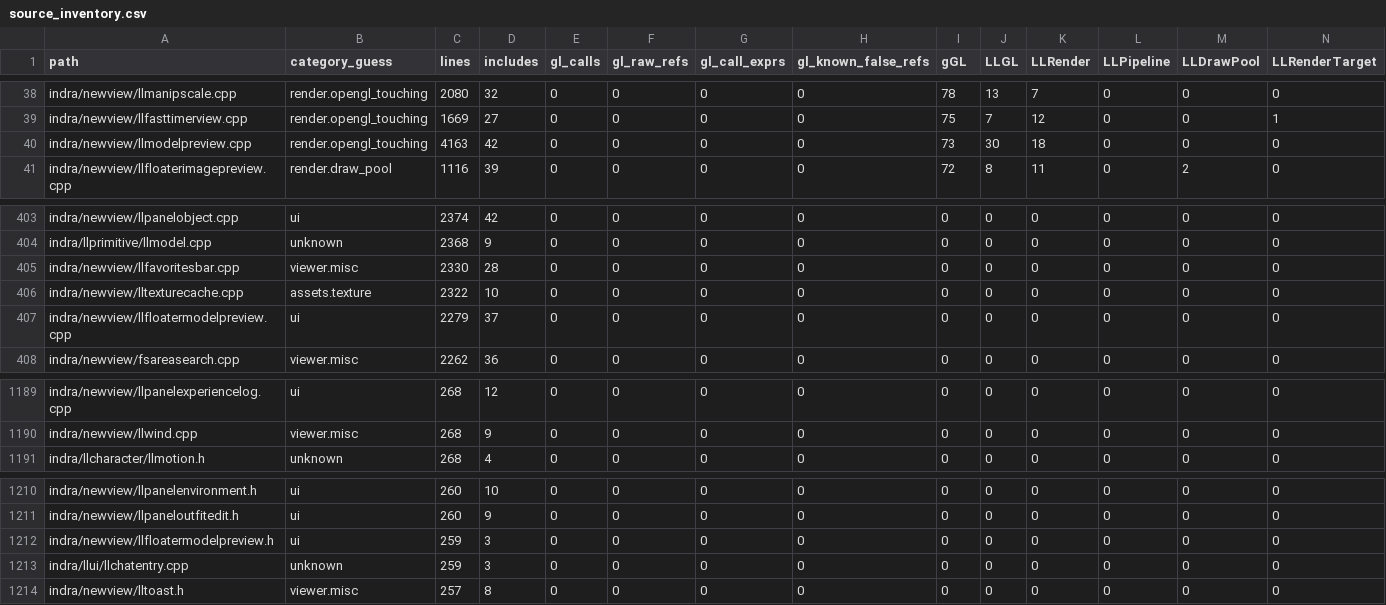
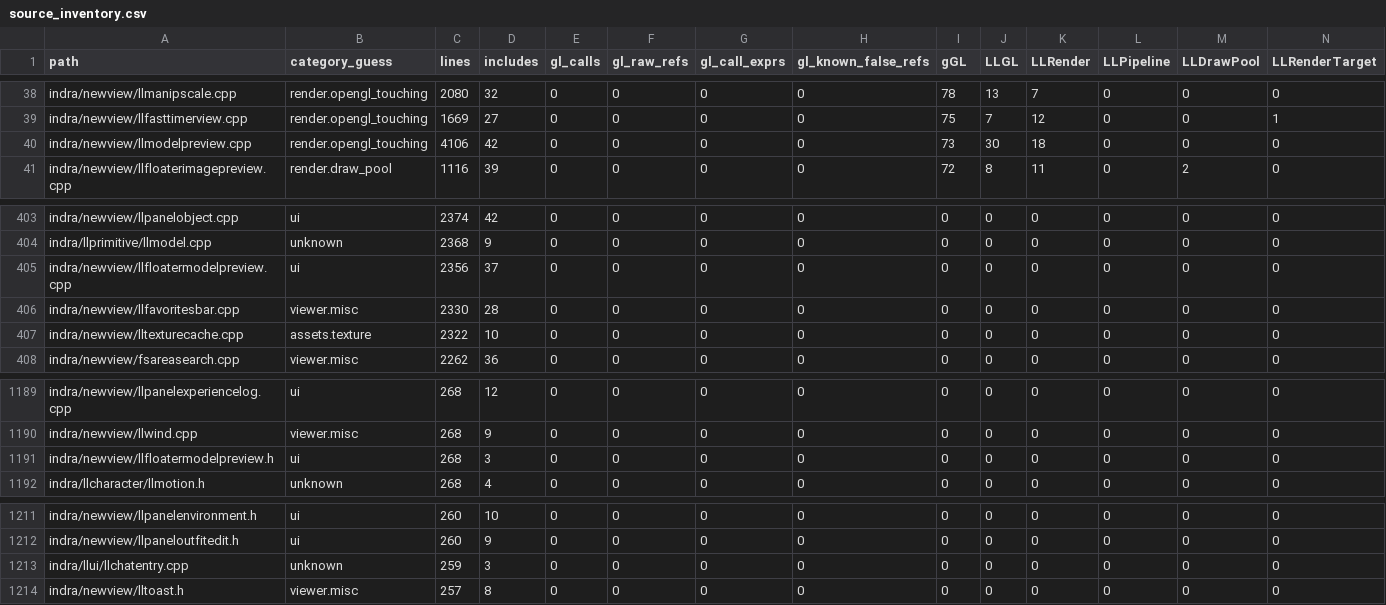
Before and after one commit to Minuit-Ferina/Mare-viewer, a CSV file: docs/architecture/generated/source_inventory.csv, drawn as a sheet; only a part is shown, gaps mark what is left out; removed rows and columns are numbered as before the commit, all else as after; rows hold the shown columns only; the diff names each change by its address in the sheet, - before the commit and + after, or states it on an @@ line.

```diff
--- a/docs/architecture/generated/source_inventory.csv
+++ b/docs/architecture/generated/source_inventory.csv
-C40 (lines): 4163
+C40 (lines): 4106
+row 405: indra/newview/llfloatermodelpreview.cpp | ui | 2356 | 37 | 0 | 0 | 0 | 0 | 0 | 0 | 0 | 0 | 0 | 0
-row 407: indra/newview/llfloatermodelpreview.cpp | ui | 2279 | 37 | 0 | 0 | 0 | 0 | 0 | 0 | 0 | 0 | 0 | 0
+row 1191: indra/newview/llfloatermodelpreview.h | ui | 268 | 3 | 0 | 0 | 0 | 0 | 0 | 0 | 0 | 0 | 0 | 0
-row 1212: indra/newview/llfloatermodelpreview.h | ui | 259 | 3 | 0 | 0 | 0 | 0 | 0 | 0 | 0 | 0 | 0 | 0
```
Also changed, not shown: 7 other files.
